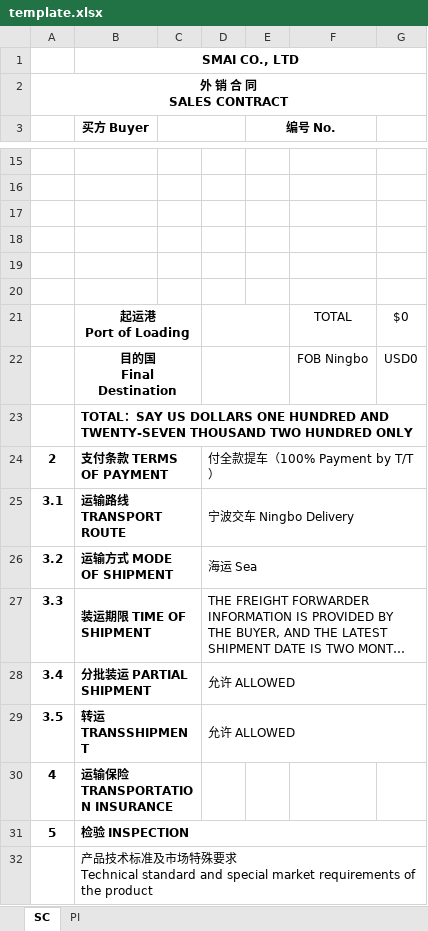
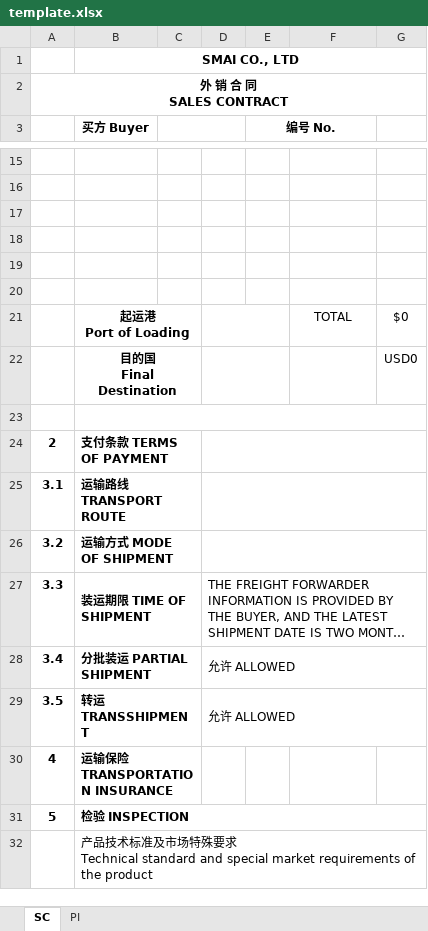
Before and after one commit to DTBknight/Car-Quote, an Excel workbook: api/api/template.xlsx, sheet SC, drawn as a sheet; only a part is shown, gaps mark what is left out; long unchanged cells end in …; values as stored, in another font and other column widths than the file's, no borders; charts and pictures not drawn; the diff names each change by its address in the sheet, - before the commit and + after, or states it on an @@ line.

```diff
--- a/api/api/template.xlsx (sheet SC)
+++ b/api/api/template.xlsx (sheet SC)
-F22: FOB Ningbo
+F22: (empty)
-B23 (买方 Buyer): TOTAL：SAY US DOLLARS ONE HUNDRED AND TWENTY-SEVEN THOUSAND TWO HUNDRED ONLY
+B23 (买方 Buyer): (empty)
-D24: 付全款提车（100% Payment by T/T）
+D24: (empty)
-D25: 宁波交车 Ningbo Delivery
+D25: (empty)
-D26: 海运 Sea
+D26: (empty)
```
Also changed, not shown: sheet PI, charts or pictures.
